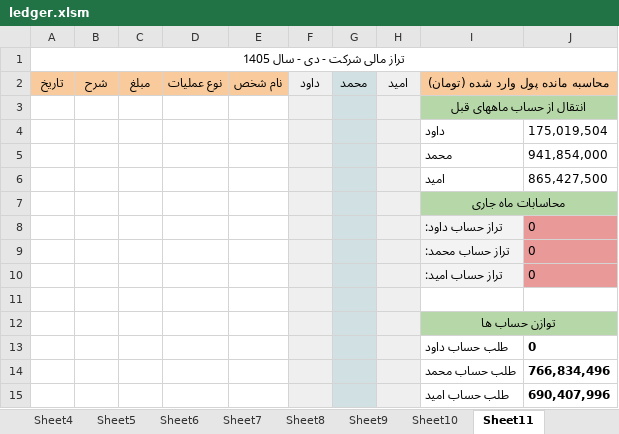
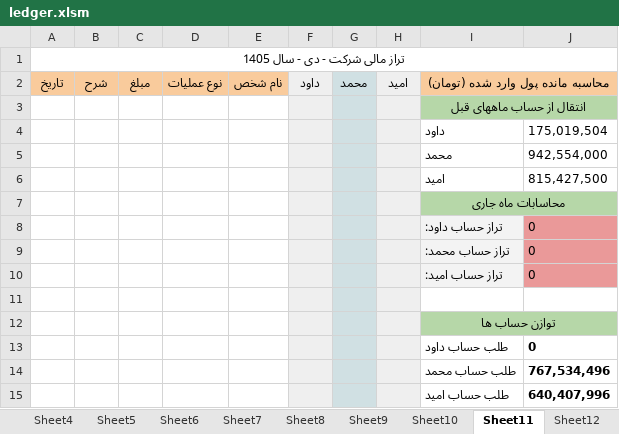
Before and after one commit to mostafavim1990/sadabad-team, an Excel workbook: report/ledger/ledger.xlsm, sheet Sheet11, drawn as a sheet; values as stored, in another font and other column widths than the file's, no borders; conditional formats not drawn; the diff names each change by its address in the sheet, - before the commit and + after, or states it on an @@ line.

```diff
--- a/report/ledger/ledger.xlsm (sheet Sheet11)
+++ b/report/ledger/ledger.xlsm (sheet Sheet11)
+sheet tab: Sheet12
-J5: 941,854,000
+J5: 942,554,000
-J6: 865,427,500
+J6: 815,427,500
-J14: 766,834,496
+J14: 767,534,496
-J15: 690,407,996
+J15: 640,407,996
```
Also changed, not shown: sheet Sheet8, sheet Sheet9, sheet Sheet10, report/chitsazi/Chitsazi.xlsm, report/farhangian/Farhangian.xlsm, 3 other files.
